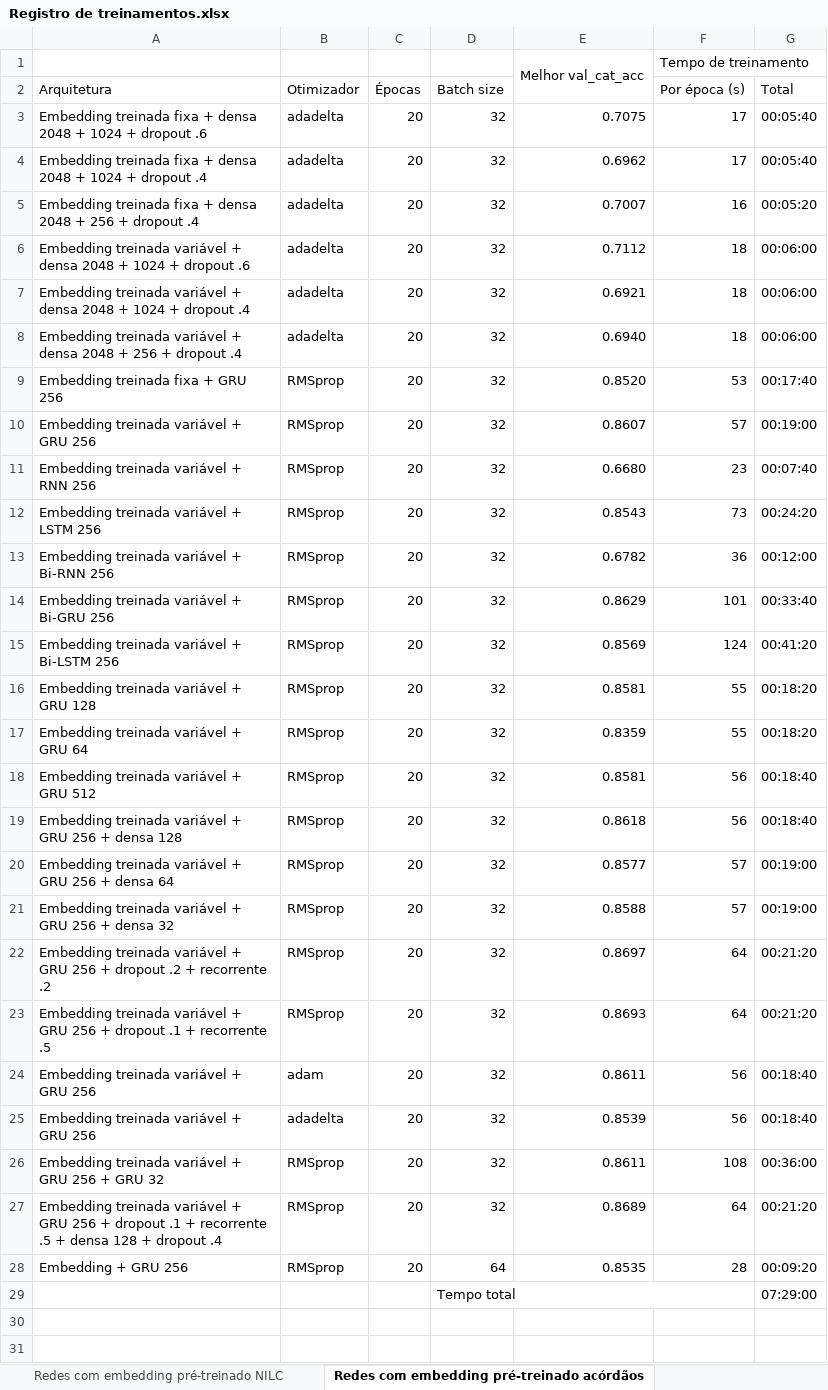
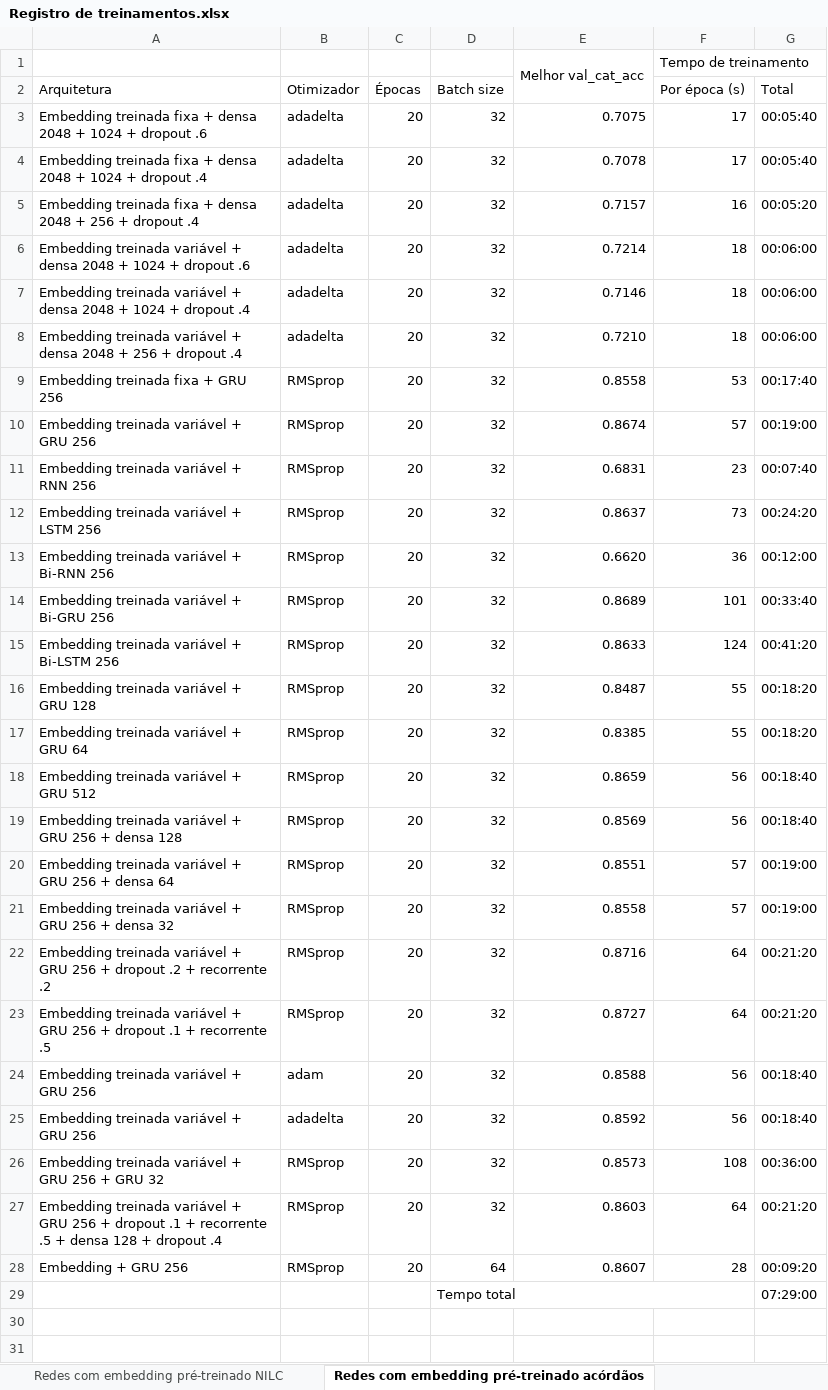
Before and after one commit to leonardo3108/clacjur, an Excel workbook: Registro de treinamentos.xlsx, sheet Redes com embedding pré-treinado acórdãos, drawn as a sheet; only a part is shown; values as stored, in another font and other column widths than the file's, no cell formats; the diff names each change by its address in the sheet, - before the commit and + after, or states it on an @@ line.

```diff
--- a/Registro de treinamentos.xlsx (sheet Redes com embedding pré-treinado acórdãos)
+++ b/Registro de treinamentos.xlsx (sheet Redes com embedding pré-treinado acórdãos)
-E4: 0.6962
+E4: 0.7078
-E5: 0.7007
+E5: 0.7157
-E6: 0.7112
+E6: 0.7214
-E7: 0.6921
+E7: 0.7146
-E8: 0.6940
+E8: 0.7210
-E9: 0.8520
+E9: 0.8558
-E10: 0.8607
+E10: 0.8674
-E11: 0.6680
+E11: 0.6831
-E12: 0.8543
+E12: 0.8637
-E13: 0.6782
+E13: 0.6620
-E14: 0.8629
+E14: 0.8689
-E15: 0.8569
+E15: 0.8633
-E16: 0.8581
+E16: 0.8487
-E17: 0.8359
+E17: 0.8385
-E18: 0.8581
+E18: 0.8659
-E19: 0.8618
+E19: 0.8569
-E20: 0.8577
+E20: 0.8551
-E21: 0.8588
+E21: 0.8558
-E22: 0.8697
+E22: 0.8716
-E23: 0.8693
+E23: 0.8727
-E24: 0.8611
+E24: 0.8588
-E25: 0.8539
+E25: 0.8592
-E26: 0.8611
+E26: 0.8573
-E27: 0.8689
+E27: 0.8603
-E28: 0.8535
+E28: 0.8607
```
Also changed, not shown: other sheet tabs, cell formats, 8 other files.
